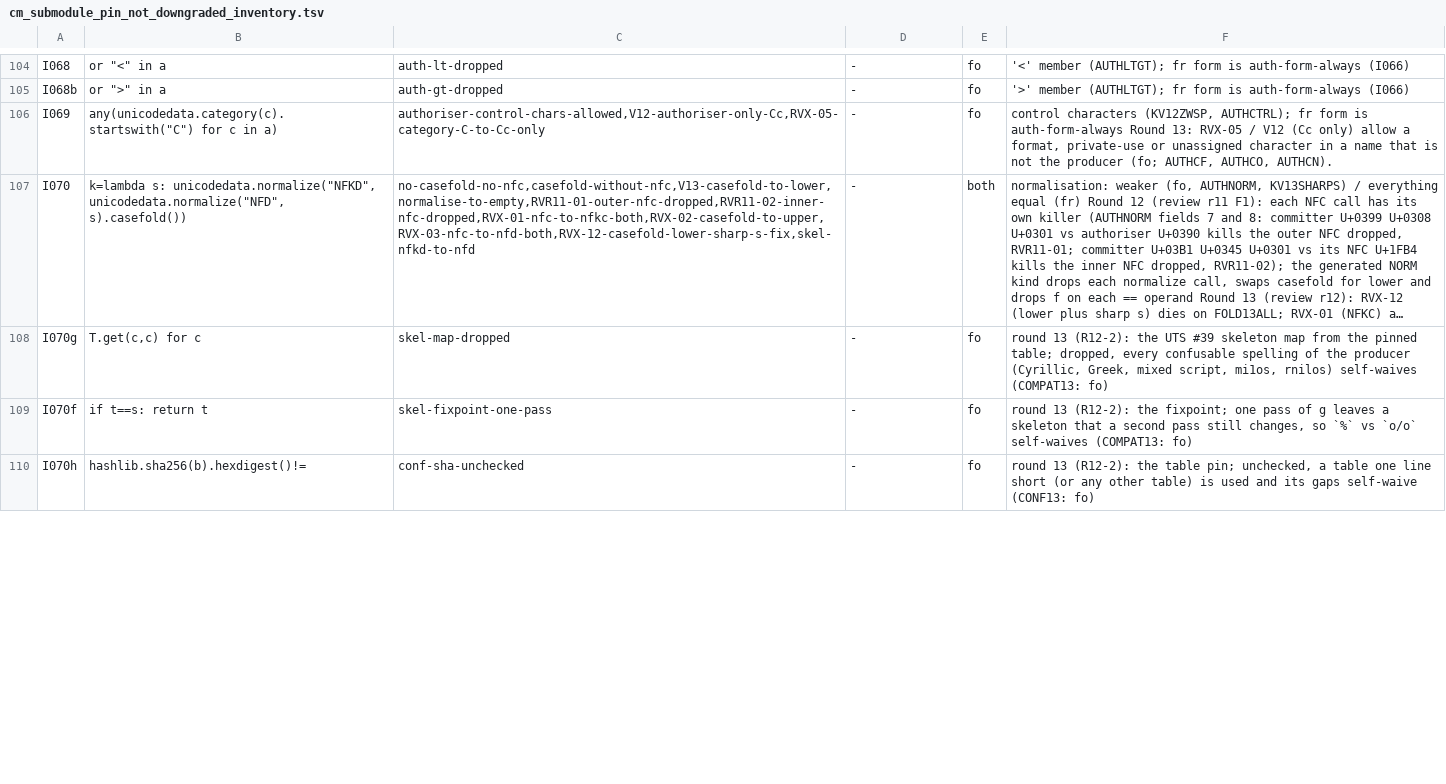
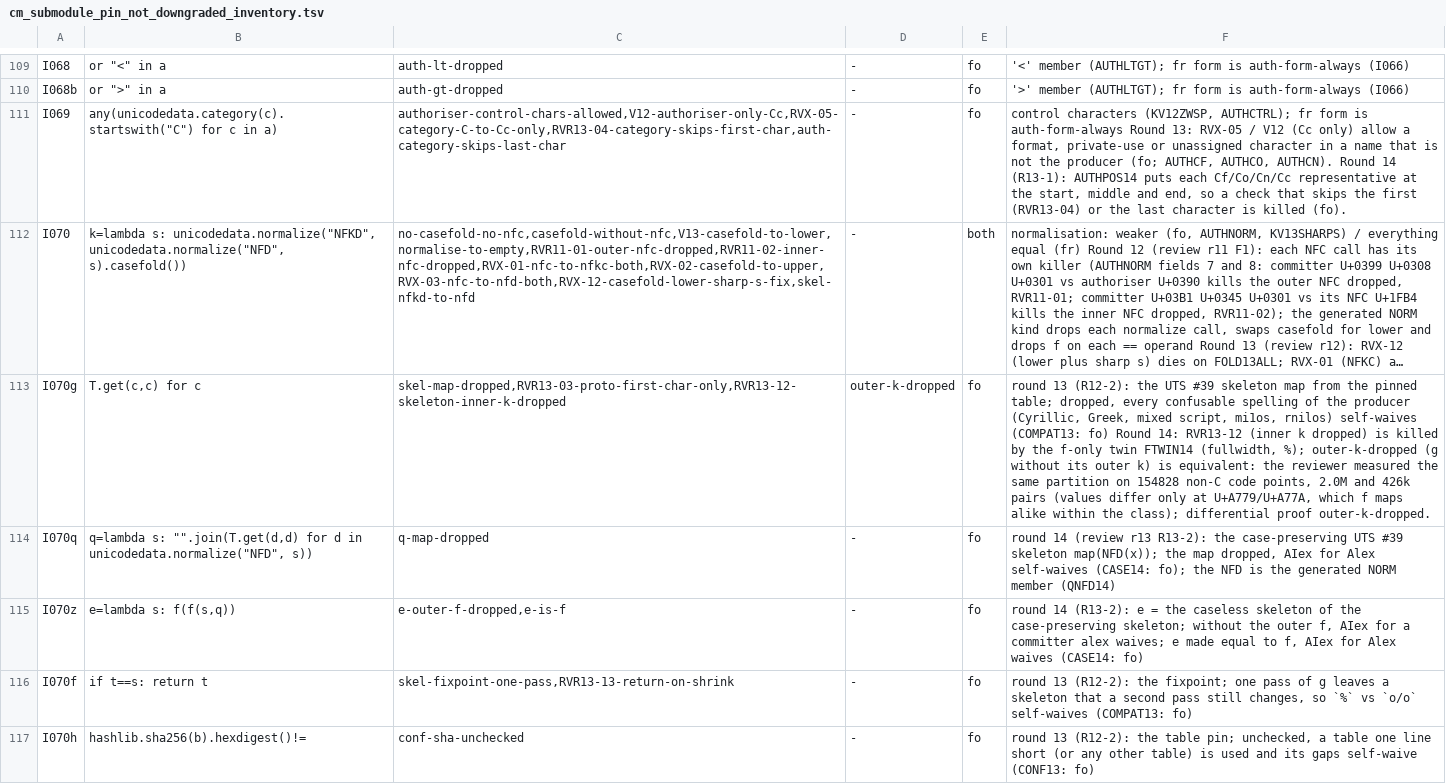
Before and after one commit to HelixDevelopment/constitution, a TSV file: scripts/gates/cm_submodule_pin_not_downgraded_inventory.tsv, drawn as a sheet; only a part is shown, gaps mark what is left out; long unchanged cells end in …; addresses are those after the commit; the diff covers the shown part only; the diff names each change by its address in the sheet, - before the commit and + after, or states it on an @@ line.

```diff
--- a/scripts/gates/cm_submodule_pin_not_downgraded_inventory.tsv
+++ b/scripts/gates/cm_submodule_pin_not_downgraded_inventory.tsv
-C111: authoriser-control-chars-allowed,V12-authoriser-only-Cc,RVX-05-category-C-to-Cc-only
+C111: authoriser-control-chars-allowed,V12-authoriser-only-Cc,RVX-05-category-C-to-Cc-only,RVR13-04-category-skips-first-char,auth-category-skips-last-char
-F111: …AUTHCO, AUTHCN).
+F111: …AUTHCO, AUTHCN). Round 14 (R13-1): AUTHPOS14 puts each Cf/Co/Cn/Cc representative at the start, middle and end, so a check that skips the first (RVR13-04) or the last character is killed (fo).
-C113: skel-map-dropped
+C113: skel-map-dropped,RVR13-03-proto-first-char-only,RVR13-12-skeleton-inner-k-dropped
-D113: -
+D113: outer-k-dropped
-F113: …(COMPAT13: fo)
+F113: …(COMPAT13: fo) Round 14: RVR13-12 (inner k dropped) is killed by the f-only twin FTWIN14 (fullwidth, %); outer-k-dropped (g without its outer k) is equivalent: the reviewer measured the same partition on 154828 non-C code points, 2.0M and 426k pairs (values differ only at U+A779/U+A77A, which f maps alike within the class); differential proof outer-k-dropped.
+row 114: I070q | q=lambda s: "".join(T.get(d,d) for d in unicodedata.normalize("NFD", s)) | q-map-dropped | - | fo | round 14 (review r13 R13-2): the case-preserving UTS #39 skeleton map(NFD(x)); the map dropped, AIex for Alex self-waives (CASE14: fo); the NFD is the generated NORM member (QNFD14)
+row 115: I070z | e=lambda s: f(f(s,q)) | e-outer-f-dropped,e-is-f | - | fo | round 14 (R13-2): e = the caseless skeleton of the case-preserving skeleton; without the outer f, AIex for a committer alex waives; e made equal to f, AIex for Alex waives (CASE14: fo)
-C116: skel-fixpoint-one-pass
+C116: skel-fixpoint-one-pass,RVR13-13-return-on-shrink
```
Also changed, not shown: 7 added rows and 16 edited cells elsewhere in this file, scripts/gates/cm_submodule_pin_not_downgraded_members.tsv, scripts/gates/cm_submodule_pin_not_downgraded_sites.tsv, 49 other files.
